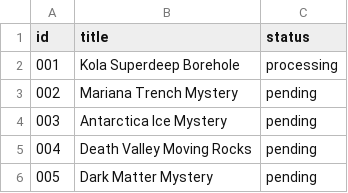
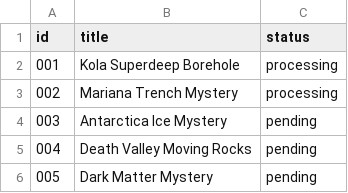
Before and after one commit to gowthammedia11/telugu-mystery-ai, a CSV file: topics/topics.csv, drawn as a sheet.

```diff
--- a/topics/topics.csv
+++ b/topics/topics.csv
@@ -2,3 +2,3 @@ id,title,status
 001,Kola Superdeep Borehole,processing
-002,Mariana Trench Mystery,pending
+002,Mariana Trench Mystery,processing
 003,Antarctica Ice Mystery,pending
```
